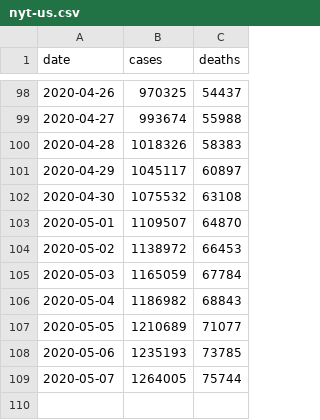
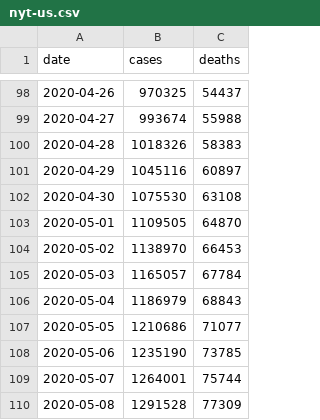
Before and after one commit to artcompiler/coronaviris, a CSV file: data/nyt-us.csv, drawn as a sheet; only a part is shown, gaps mark what is left out.

```diff
--- a/data/nyt-us.csv
+++ b/data/nyt-us.csv
@@ -100,10 +100,11 @@ date,cases,deaths
 2020-04-28,1018326,58383
-2020-04-29,1045117,60897
-2020-04-30,1075532,63108
-2020-05-01,1109507,64870
-2020-05-02,1138972,66453
-2020-05-03,1165059,67784
-2020-05-04,1186982,68843
-2020-05-05,1210689,71077
-2020-05-06,1235193,73785
-2020-05-07,1264005,75744
+2020-04-29,1045116,60897
+2020-04-30,1075530,63108
+2020-05-01,1109505,64870
+2020-05-02,1138970,66453
+2020-05-03,1165057,67784
+2020-05-04,1186979,68843
+2020-05-05,1210686,71077
+2020-05-06,1235190,73785
+2020-05-07,1264001,75744
+2020-05-08,1291528,77309
```
Also changed, not shown: data/nyt-us-states.csv, 4 other files.
